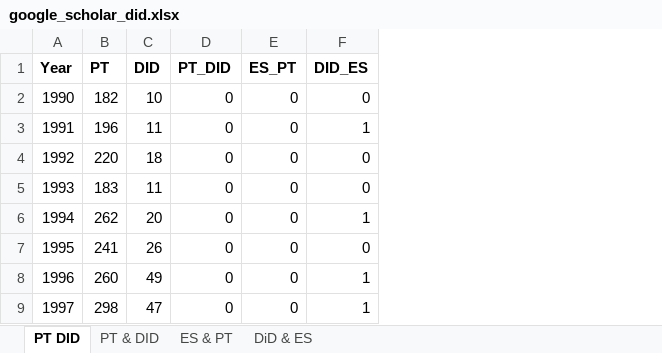
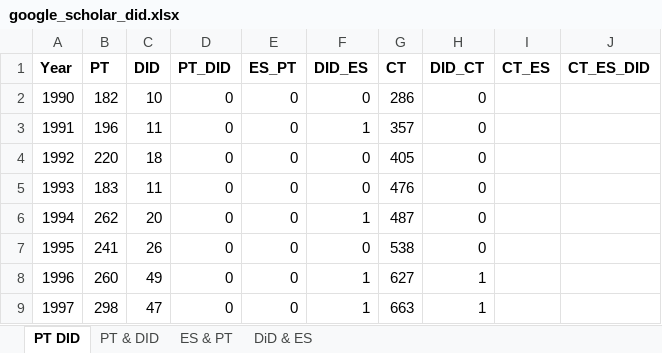
Before and after one commit to Mixtape-Sessions/Causal-Inference-2, an Excel workbook: Slides/Tex/lecture_includes/google_scholar_did.xlsx, sheet PT DID, drawn as a sheet; only a part is shown; values as stored, in another font and other column widths than the file's, no borders; the diff names each change by its address in the sheet, - before the commit and + after, or states it on an @@ line.

```diff
--- a/Slides/Tex/lecture_includes/google_scholar_did.xlsx (sheet PT DID)
+++ b/Slides/Tex/lecture_includes/google_scholar_did.xlsx (sheet PT DID)
+column G (CT), rows 2-9: 286 | 357 | 405 | 476 | 487 | 538 | 627 | 663
+column H (DID_CT), rows 2-9: 0 | 0 | 0 | 0 | 0 | 0 | 1 | 1
+column I (CT_ES), empty
+column J (CT_ES_DID), empty
```
Also changed, not shown: 1 other file.
